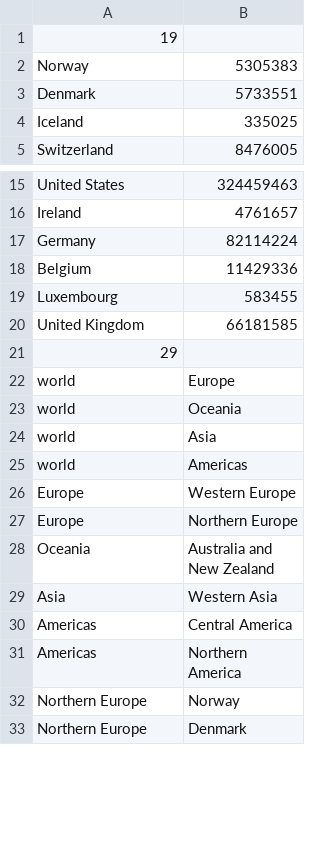
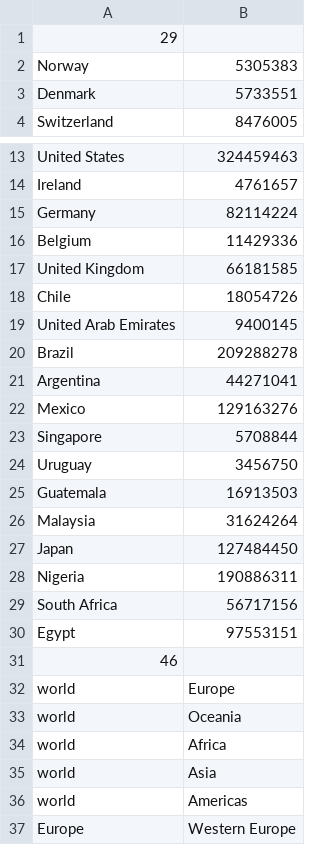
Before and after one commit to dbaris/comp177-a4, a CSV file: a4/simple_tree.csv, drawn as a sheet; only a part is shown, gaps mark what is left out; the shorter side is filled out with more unchanged rows; the diff covers the shown part only.

```diff
--- a/a4/simple_tree.csv
+++ b/a4/simple_tree.csv
@@ -1,5 +1,4 @@
-19
+29
 Norway,5305383
 Denmark,5733551
-Iceland,335025
 Switzerland,8476005
@@ -18,7 +16,20 @@ Germany,82114224
 Belgium,11429336
-Luxembourg,583455
 United Kingdom,66181585
-29
+Chile,18054726
+United Arab Emirates,9400145
+Brazil,209288278
+Argentina,44271041
+Mexico,129163276
+Singapore,5708844
+Uruguay,3456750
+Guatemala,16913503
+Malaysia,31624264
+Japan,127484450
+Nigeria,190886311
+South Africa,56717156
+Egypt,97553151
+46
 world,Europe
 world,Oceania
+world,Africa
 world,Asia
```
Also changed, not shown: 19 added rows and 4 removed rows elsewhere in this file, a4/simple.csv, 9 other files.
